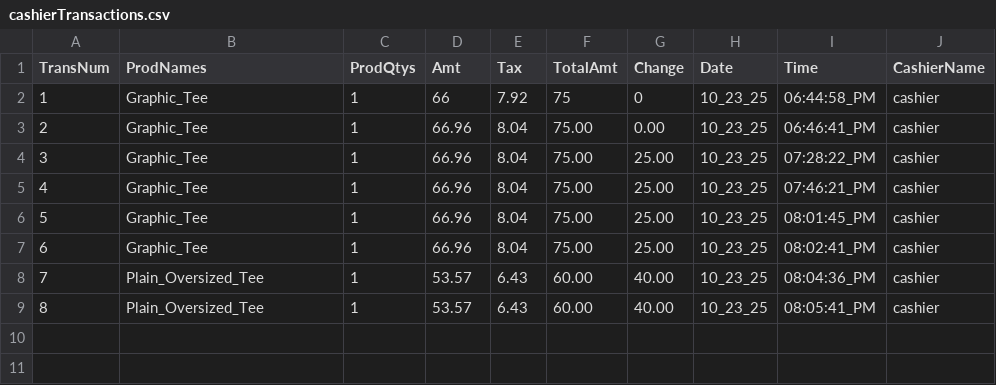
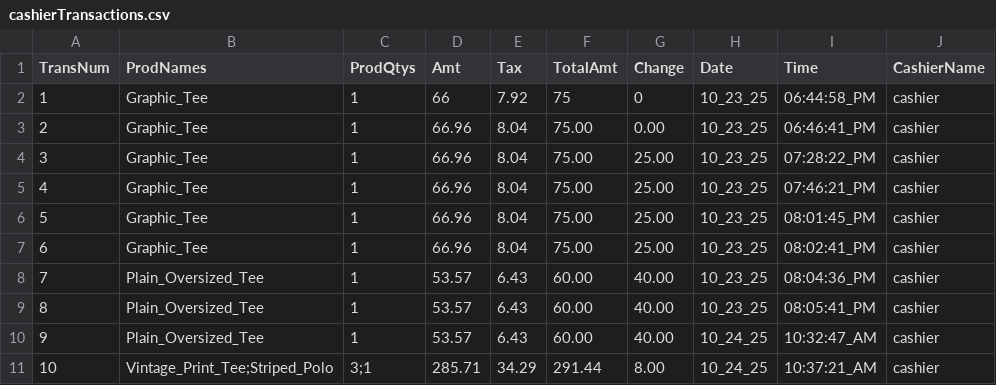
Before and after one commit to 0xRa1n/POSSystem, a CSV file: database/transactions/cashierTransactions.csv, drawn as a sheet; the diff names each change by its address in the sheet, - before the commit and + after, or states it on an @@ line.

```diff
--- a/database/transactions/cashierTransactions.csv
+++ b/database/transactions/cashierTransactions.csv
+row 10: 9 | Plain_Oversized_Tee | 1 | 53.57 | 6.43 | 60.00 | 40.00 | 10_24_25 | 10:32:47_AM | cashier
+row 11: 10 | Vintage_Print_Tee;Striped_Polo | 3;1 | 285.71 | 34.29 | 291.44 | 8.00 | 10_24_25 | 10:37:21_AM | cashier
```
Also changed, not shown: database/logs/productsLogs.csv, database/products.csv, 10 other files.
